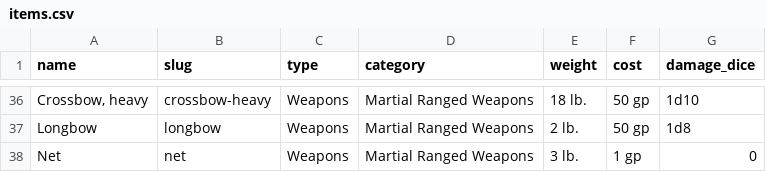
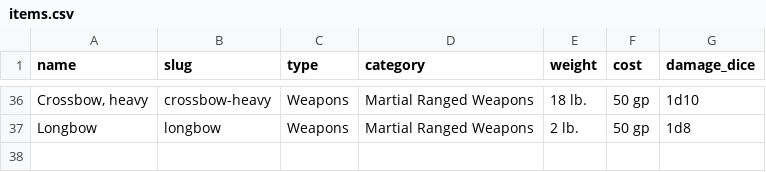
Before and after one commit to rachelpatrocinio/game-creator, a CSV file: database/seeders/items.csv, drawn as a sheet; only a part is shown, gaps mark what is left out; the diff names each change by its address in the sheet, - before the commit and + after, or states it on an @@ line.

```diff
--- a/database/seeders/items.csv
+++ b/database/seeders/items.csv
-row 38: Net | net | Weapons | Martial Ranged Weapons | 3 lb. | 1 gp | 0
```
Also changed, not shown: 6 other files.
